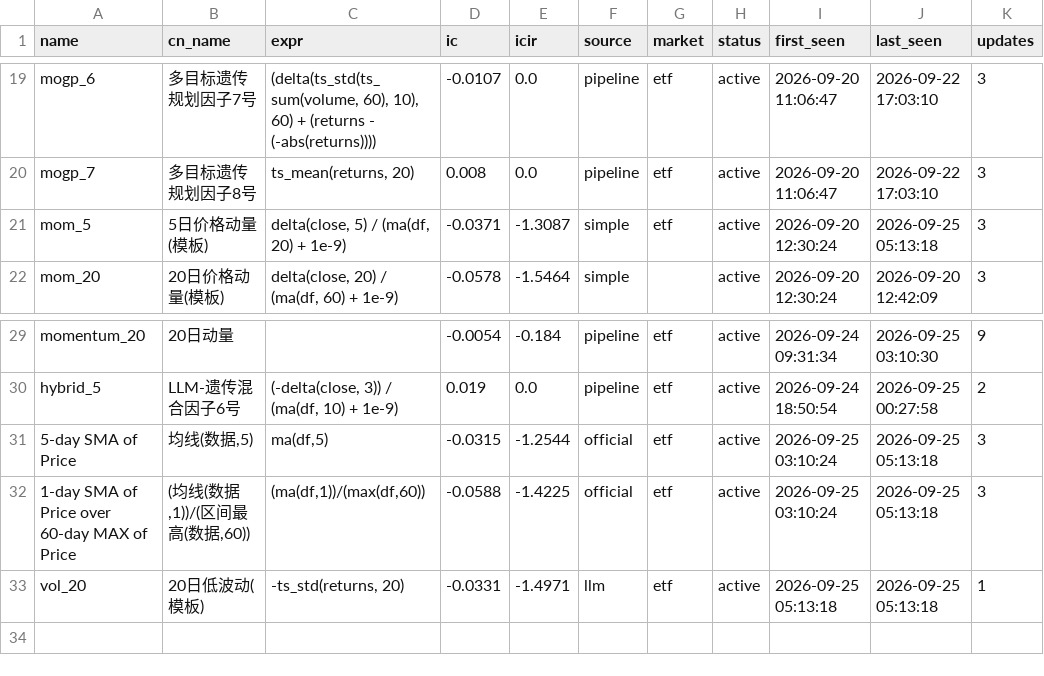
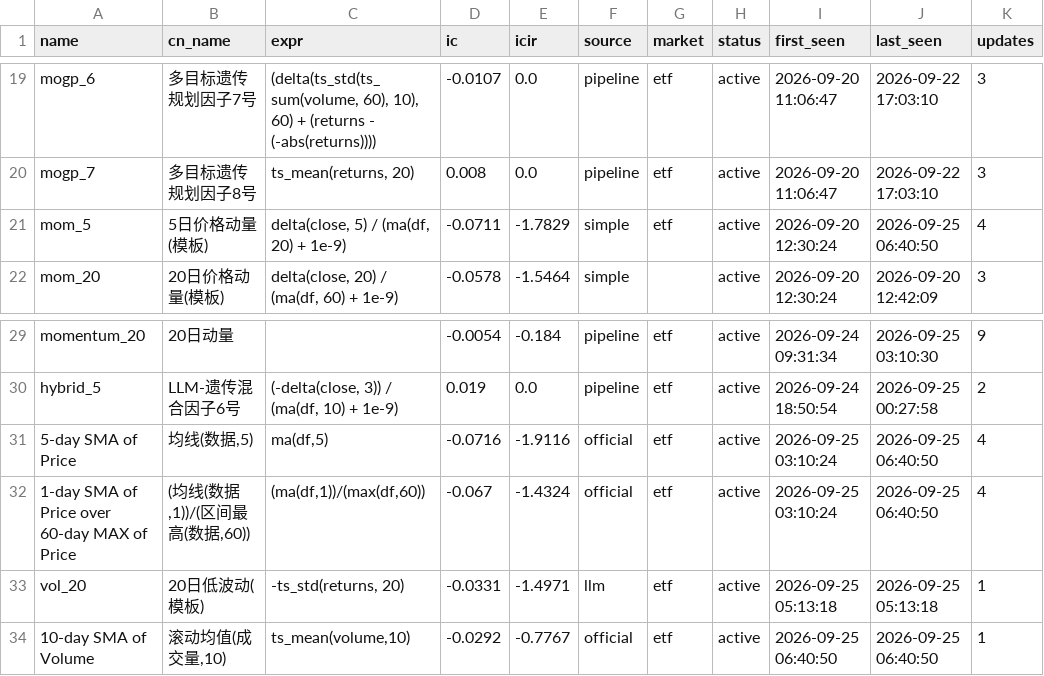
Before and after one commit to huoshuxiao/ai.shensuan, a CSV file: etf/v1/data/library/factor_library.csv, drawn as a sheet; only a part is shown, gaps mark what is left out.

Commit message:
[factor-lib] 因子库更新: 33 总 / 33 活跃

```diff
--- a/etf/v1/data/library/factor_library.csv
+++ b/etf/v1/data/library/factor_library.csv
@@ -20,3 +20,3 @@ mogp_6,多目标遗传规划因子7号,"(delta(ts_std(ts_sum(volume, 60), 10), 6
 mogp_7,多目标遗传规划因子8号,"ts_mean(returns, 20)",0.008,0.0,pipeline,etf,active,2026-09-20 11:06:47,2026-09-22 17:03:10,3
-mom_5,5日价格动量(模板),"delta(close, 5) / (ma(df, 20) + 1e-9)",-0.0371,-1.3087,simple,etf,active,2026-09-20 12:30:24,2026-09-25 05:13:18,3
+mom_5,5日价格动量(模板),"delta(close, 5) / (ma(df, 20) + 1e-9)",-0.0711,-1.7829,simple,etf,active,2026-09-20 12:30:24,2026-09-25 06:40:50,4
 mom_20,20日价格动量(模板),"delta(close, 20) / (ma(df, 60) + 1e-9)",-0.0578,-1.5464,simple,,active,2026-09-20 12:30:24,2026-09-20 12:42:09,3
@@ -30,4 +30,5 @@ momentum_20,20日动量,,-0.0054,-0.184,pipeline,etf,active,2026-09-24 09:31:34,
 hybrid_5,LLM-遗传混合因子6号,"(-delta(close, 3)) / (ma(df, 10) + 1e-9)",0.019,0.0,pipeline,etf,active,2026-09-24 18:50:54,2026-09-25 00:27:58,2
-5-day SMA of Price,"均线(数据,5)","ma(df,5)",-0.0315,-1.2544,official,etf,active,2026-09-25 03:10:24,2026-09-25 05:13:18,3
-1-day SMA of Price over 60-day MAX of Price,"(均线(数据,1))/(区间最高(数据,60))","(ma(df,1))/(max(df,60))",-0.0588,-1.4225,official,etf,active,2026-09-25 03:10:24,2026-09-25 05:13:18,3
+5-day SMA of Price,"均线(数据,5)","ma(df,5)",-0.0716,-1.9116,official,etf,active,2026-09-25 03:10:24,2026-09-25 06:40:50,4
+1-day SMA of Price over 60-day MAX of Price,"(均线(数据,1))/(区间最高(数据,60))","(ma(df,1))/(max(df,60))",-0.067,-1.4324,official,etf,active,2026-09-25 03:10:24,2026-09-25 06:40:50,4
 vol_20,20日低波动(模板),"-ts_std(returns, 20)",-0.0331,-1.4971,llm,etf,active,2026-09-25 05:13:18,2026-09-25 05:13:18,1
+10-day SMA of Volume,"滚动均值(成交量,10)","ts_mean(volume,10)",-0.0292,-0.7767,official,etf,active,2026-09-25 06:40:50,2026-09-25 06:40:50,1
```
Also changed, not shown: 2 other files.
